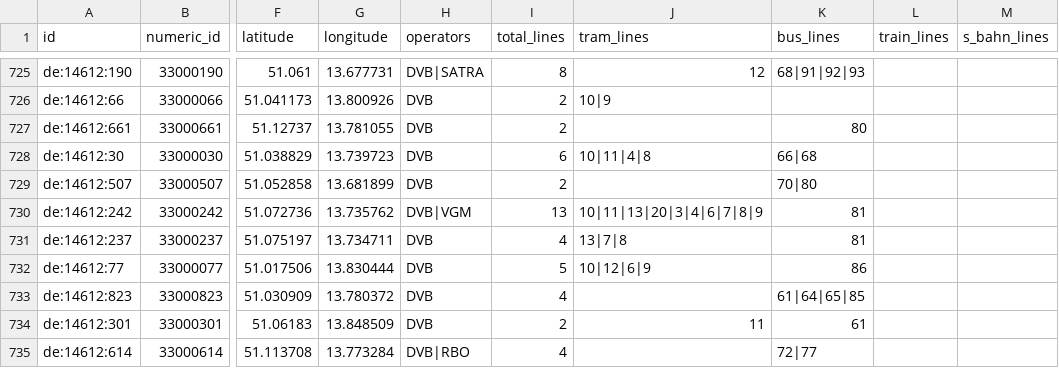
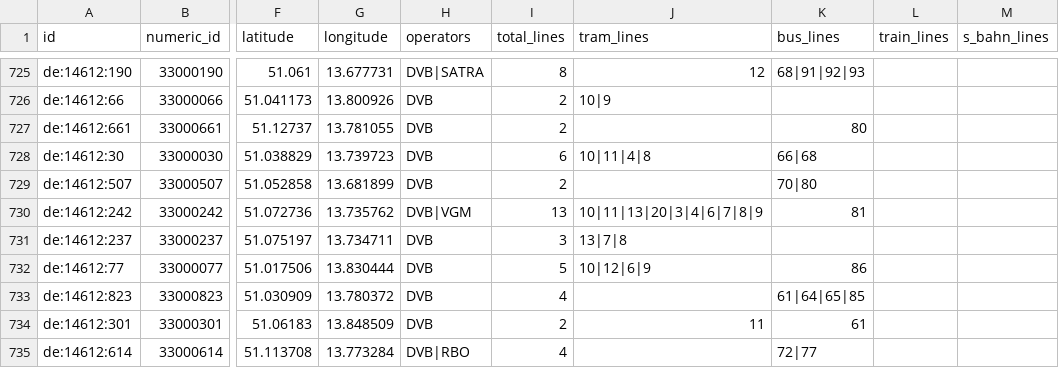
Before and after one commit to kiliankoe/vvo, a CSV file: data/stations.csv, drawn as a sheet; only a part is shown, gaps mark what is left out; the diff names each change by its address in the sheet, - before the commit and + after, or states it on an @@ line.

```diff
--- a/data/stations.csv
+++ b/data/stations.csv
-I731 (total_lines): 4
+I731 (total_lines): 3
-K731 (bus_lines): 81
+K731 (bus_lines): (empty)
```
Also changed, not shown: 3 other files.
